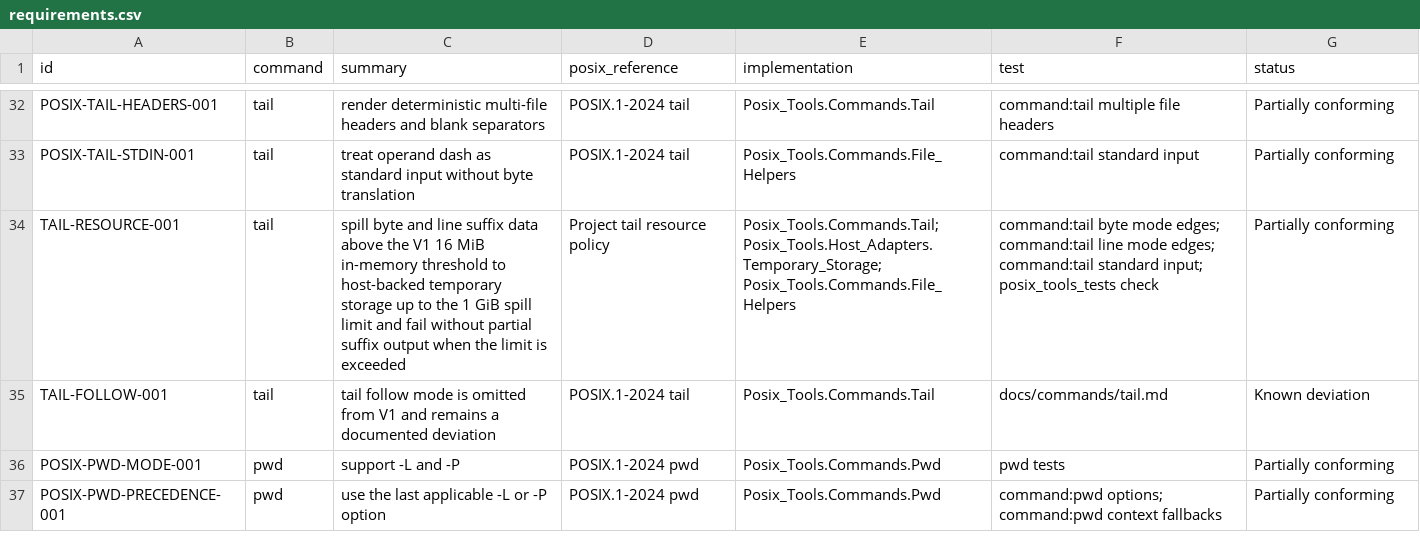
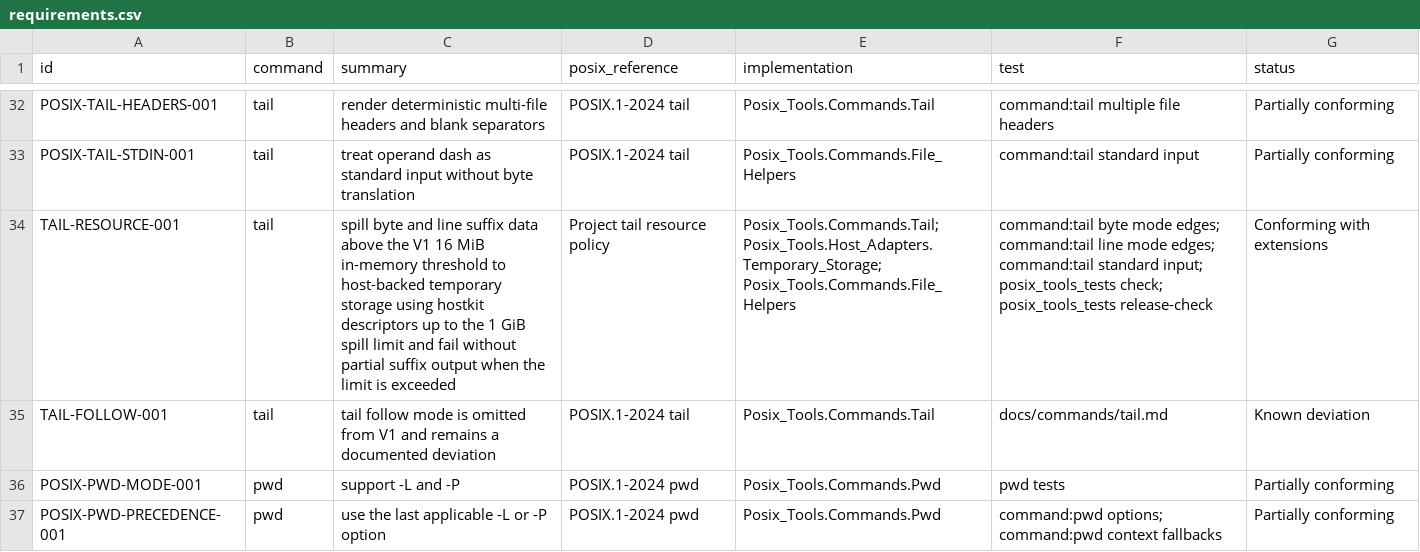
Before and after one commit to bracke/posix_tools, a CSV file: generated/requirements.csv, drawn as a sheet; only a part is shown, gaps mark what is left out.

Commit message:
Route spill storage through hostkit descriptors

```diff
--- a/generated/requirements.csv
+++ b/generated/requirements.csv
@@ -33,3 +33,3 @@ POSIX-TAIL-HEADERS-001,tail,render deterministic multi-file headers and blank se
 POSIX-TAIL-STDIN-001,tail,treat operand dash as standard input without byte translation,POSIX.1-2024 tail,Posix_Tools.Commands.File_Helpers,command:tail standard input,Partially conforming
-TAIL-RESOURCE-001,tail,spill byte and line suffix data above the V1 16 MiB in-memory threshold to host-backed temporary storage up to the 1 GiB spill limit and fail without partial suffix output when the limit is exceeded,Project tail resource policy,Posix_Tools.Commands.Tail; Posix_Tools.Host_Adapters.Temporary_Storage; Posix_Tools.Commands.File_Helpers,command:tail byte mode edges; command:tail line mode edges; command:tail standard input; posix_tools_tests check,Partially conforming
+TAIL-RESOURCE-001,tail,spill byte and line suffix data above the V1 16 MiB in-memory threshold to host-backed temporary storage using hostkit descriptors up to the 1 GiB spill limit and fail without partial suffix output when the limit is exceeded,Project tail resource policy,Posix_Tools.Commands.Tail; Posix_Tools.Host_Adapters.Temporary_Storage; Posix_Tools.Commands.File_Helpers,command:tail byte mode edges; command:tail line mode edges; command:tail standard input; posix_tools_tests check; posix_tools_tests release-check,Conforming with extensions
 TAIL-FOLLOW-001,tail,tail follow mode is omitted from V1 and remains a documented deviation,POSIX.1-2024 tail,Posix_Tools.Commands.Tail,docs/commands/tail.md,Known deviation
```
Also changed, not shown: 7 other files.
